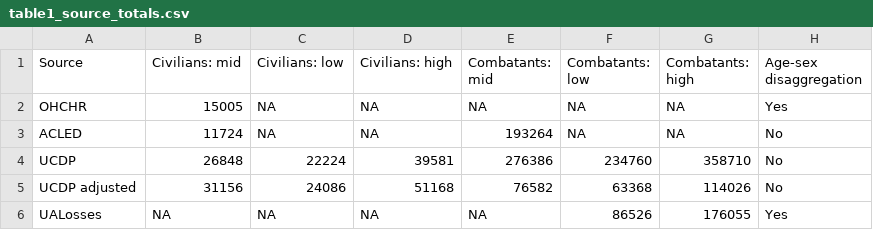
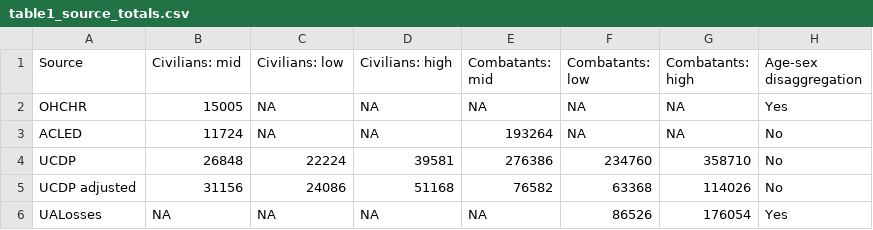
Before and after one commit to kikeacosta/ukraine_conflict, a CSV file: tables/table1_source_totals.csv, drawn as a sheet.

```diff
--- a/tables/table1_source_totals.csv
+++ b/tables/table1_source_totals.csv
@@ -5,2 +5,2 @@ UCDP,26848,22224,39581,276386,234760,358710,No
 UCDP adjusted,31156,24086,51168,76582,63368,114026,No
-UALosses,NA,NA,NA,NA,86526,176055,Yes
+UALosses,NA,NA,NA,NA,86526,176054,Yes
```
Also changed, not shown: 2 other files.
